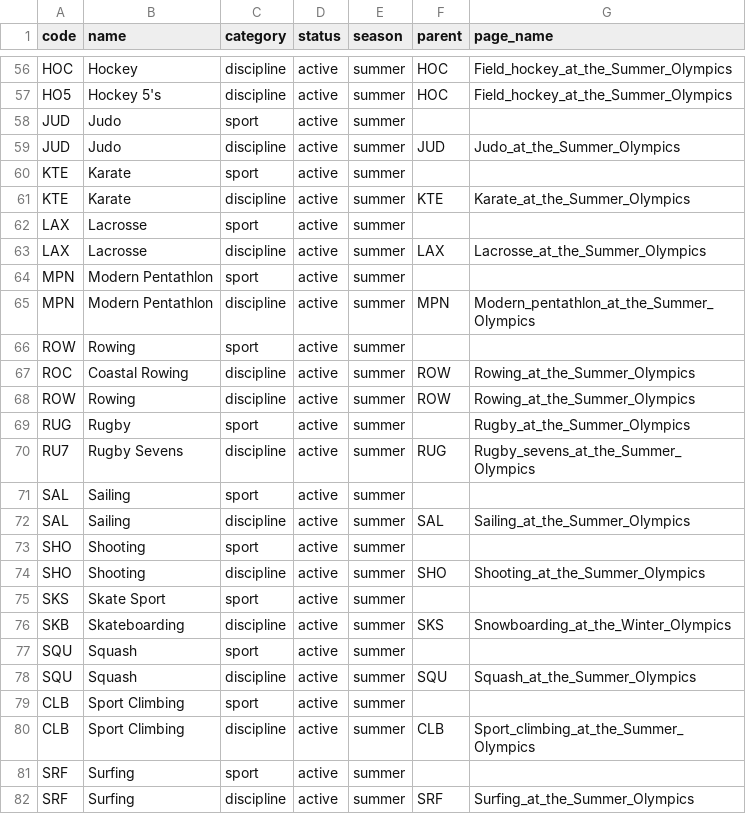
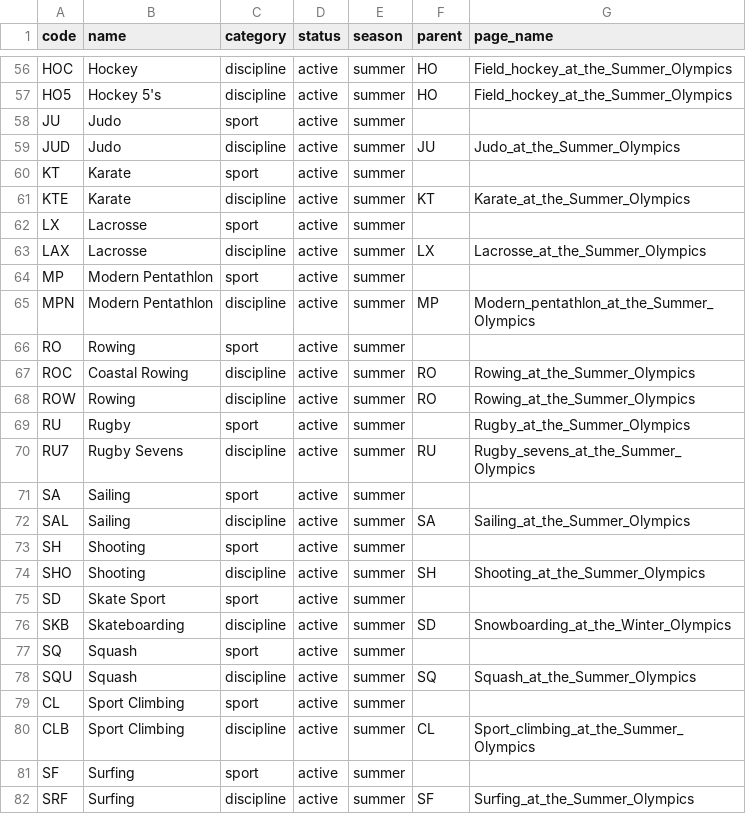
Before and after one commit to inferrinizzard/olympics-api, a CSV file: csv/sportsDetail.csv, drawn as a sheet; only a part is shown, gaps mark what is left out; the diff covers the shown part only; the diff names each change by its address in the sheet, - before the commit and + after, or states it on an @@ line.

```diff
--- a/csv/sportsDetail.csv
+++ b/csv/sportsDetail.csv
-F56:F57 (parent): HOC
+F56:F57 (parent): HO
-A58 (code): JUD
+A58 (code): JU
-F59 (parent): JUD
+F59 (parent): JU
-A60 (code): KTE
+A60 (code): KT
-F61 (parent): KTE
+F61 (parent): KT
-A62 (code): LAX
+A62 (code): LX
-F63 (parent): LAX
+F63 (parent): LX
-A64 (code): MPN
+A64 (code): MP
-F65 (parent): MPN
+F65 (parent): MP
-A66 (code): ROW
+A66 (code): RO
-F67:F68 (parent): ROW
+F67:F68 (parent): RO
-A69 (code): RUG
+A69 (code): RU
-F70 (parent): RUG
+F70 (parent): RU
-A71 (code): SAL
+A71 (code): SA
-F72 (parent): SAL
+F72 (parent): SA
-A73 (code): SHO
+A73 (code): SH
-F74 (parent): SHO
+F74 (parent): SH
-A75 (code): SKS
+A75 (code): SD
-F76 (parent): SKS
+F76 (parent): SD
-A77 (code): SQU
+A77 (code): SQ
-F78 (parent): SQU
+F78 (parent): SQ
-A79 (code): CLB
+A79 (code): CL
-F80 (parent): CLB
+F80 (parent): CL
-A81 (code): SRF
+A81 (code): SF
-F82 (parent): SRF
+F82 (parent): SF
```
Also changed, not shown: 133 edited cells elsewhere in this file, 3 other files.
